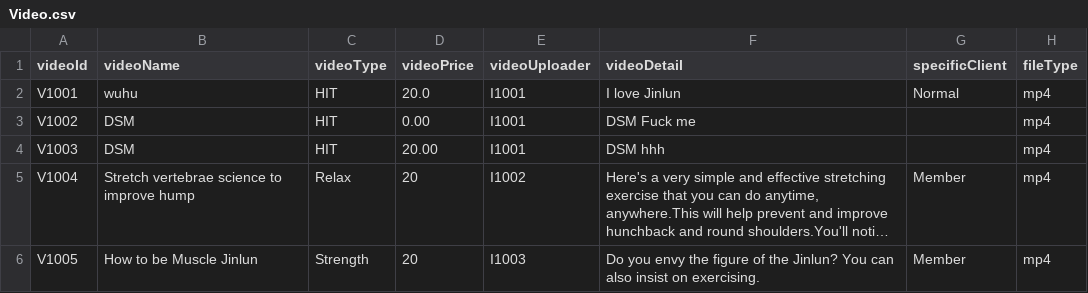
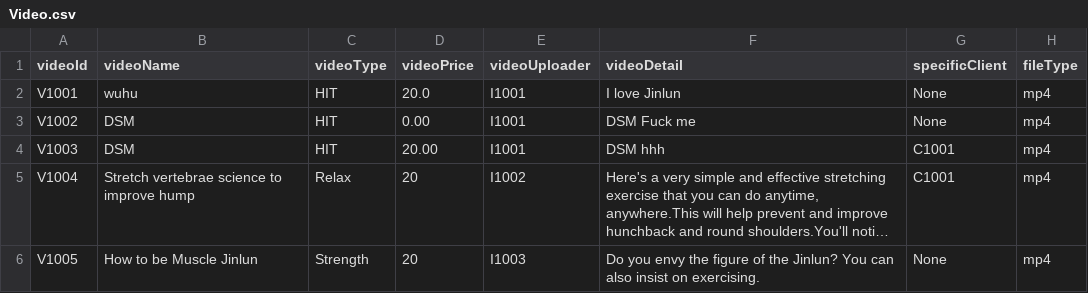
Before and after one commit to Ltttttt2000/SoftwareEngineering-BUPT, a CSV file: core/src/csv/Video.csv, drawn as a sheet; long unchanged cells end in …; the diff names each change by its address in the sheet, - before the commit and + after, or states it on an @@ line.

```diff
--- a/core/src/csv/Video.csv
+++ b/core/src/csv/Video.csv
-G2 (specificClient): Normal
+G2 (specificClient): None
-G3 (specificClient): (empty)
+G3 (specificClient): None
-G4 (specificClient): (empty)
+G4 (specificClient): C1001
-G5 (specificClient): Member
+G5 (specificClient): C1001
-G6 (specificClient): Member
+G6 (specificClient): None
```
Also changed, not shown: core/src/csv/Client.csv, core/src/csv/Instructor.csv, 10 other files.
